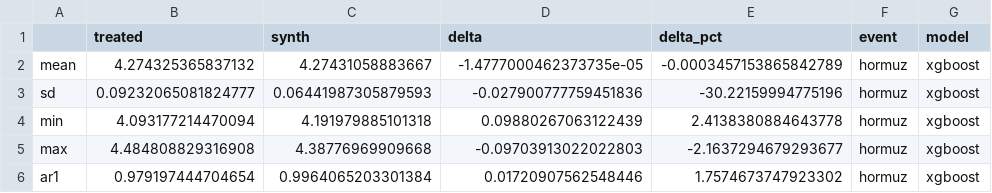
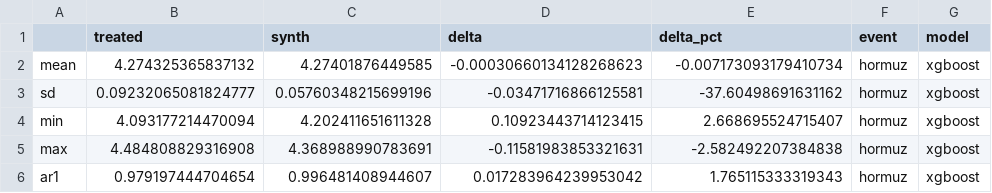
Before and after one commit to ElvisCasco/Brent_Analysis, a CSV file: data/validation/moments_hormuz_xgboost.csv, drawn as a sheet.

```diff
--- a/data/validation/moments_hormuz_xgboost.csv
+++ b/data/validation/moments_hormuz_xgboost.csv
@@ -1,6 +1,6 @@
 ,treated,synth,delta,delta_pct,event,model
-mean,4.274325365837132,4.27431058883667,-1.4777000462373735e-05,-0.0003457153865842789,hormuz,xgboost
-sd,0.09232065081824777,0.06441987305879593,-0.027900777759451836,-30.22159994775196,hormuz,xgboost
-min,4.093177214470094,4.191979885101318,0.09880267063122439,2.4138380884643778,hormuz,xgboost
-max,4.484808829316908,4.38776969909668,-0.09703913022022803,-2.1637294679293677,hormuz,xgboost
-ar1,0.979197444704654,0.9964065203301384,0.01720907562548446,1.7574673747923302,hormuz,xgboost
+mean,4.274325365837132,4.27401876449585,-0.00030660134128268623,-0.007173093179410734,hormuz,xgboost
+sd,0.09232065081824777,0.05760348215699196,-0.03471716866125581,-37.60498691631162,hormuz,xgboost
+min,4.093177214470094,4.202411651611328,0.10923443714123415,2.668695524715407,hormuz,xgboost
+max,4.484808829316908,4.368988990783691,-0.11581983853321631,-2.582492207384838,hormuz,xgboost
+ar1,0.979197444704654,0.996481408944607,0.017283964239953042,1.765115333319343,hormuz,xgboost
```
Also changed, not shown: data/validation/moments_russia_xgboost.csv, data/validation/parallel_fit_defence.csv, 3 other files.
